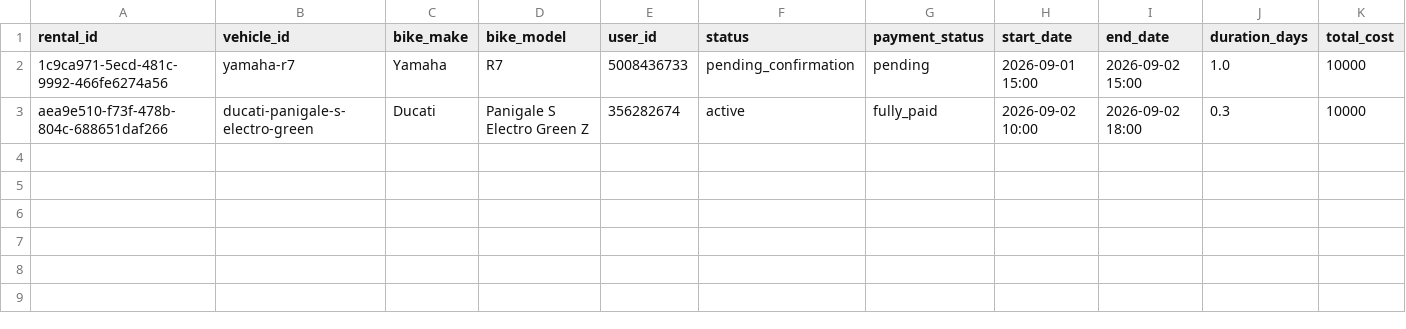
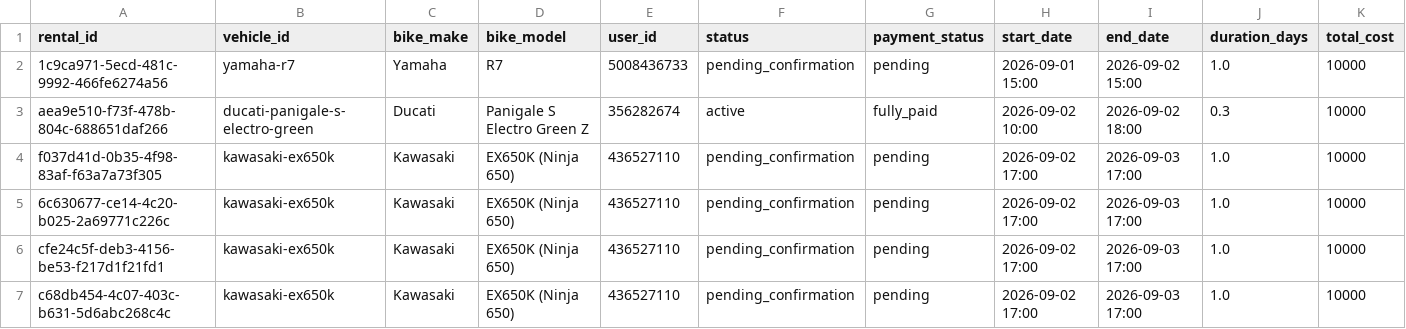
Before and after one commit to salavey13/carTest, a CSV file: public/docs/autoreply/vip-bike-rentals.csv, drawn as a sheet; only a part is shown; rows hold the shown columns only; the diff names each change by its address in the sheet, - before the commit and + after, or states it on an @@ line.

Commit message:
chore(rentals): regenerate active rentals CSV from Supabase

```diff
--- a/public/docs/autoreply/vip-bike-rentals.csv
+++ b/public/docs/autoreply/vip-bike-rentals.csv
+row 4: f037d41d-0b35-4f98-83af-f63a7a73f305 | kawasaki-ex650k | Kawasaki | EX650K (Ninja 650) | 436527110 | pending_confirmation | pending | 2026-09-02 17:00 | 2026-09-03 17:00 | 1.0 | 10000
+row 5: 6c630677-ce14-4c20-b025-2a69771c226c | kawasaki-ex650k | Kawasaki | EX650K (Ninja 650) | 436527110 | pending_confirmation | pending | 2026-09-02 17:00 | 2026-09-03 17:00 | 1.0 | 10000
+row 6: cfe24c5f-deb3-4156-be53-f217d1f21fd1 | kawasaki-ex650k | Kawasaki | EX650K (Ninja 650) | 436527110 | pending_confirmation | pending | 2026-09-02 17:00 | 2026-09-03 17:00 | 1.0 | 10000
+row 7: c68db454-4c07-403c-b631-5d6abc268c4c | kawasaki-ex650k | Kawasaki | EX650K (Ninja 650) | 436527110 | pending_confirmation | pending | 2026-09-02 17:00 | 2026-09-03 17:00 | 1.0 | 10000
```
